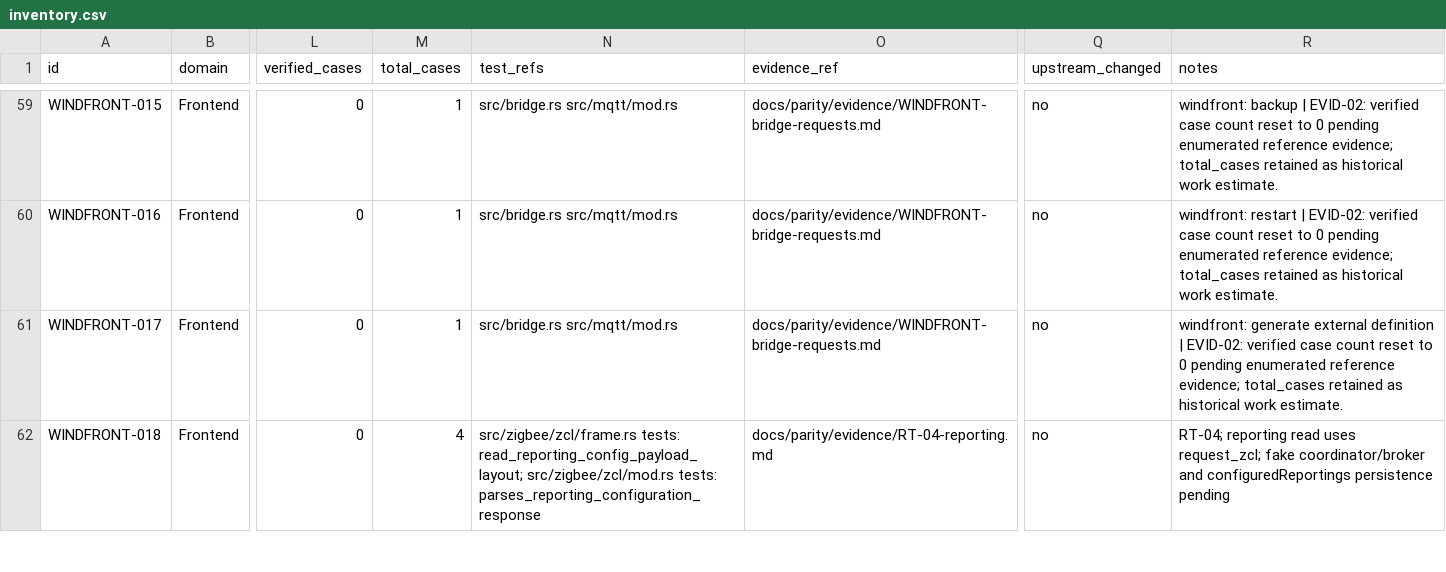
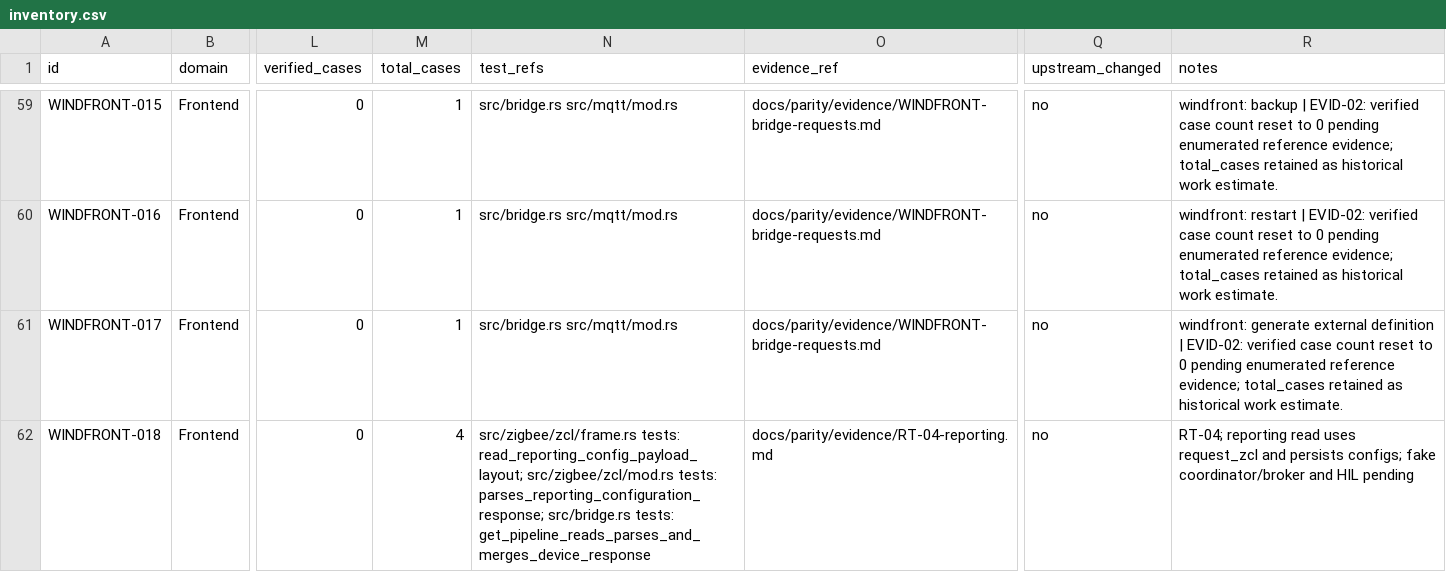
Before and after one commit to PriZZZrak/zigbee2mqtt-rs, a CSV file: docs/parity/inventory.csv, drawn as a sheet; only a part is shown, gaps mark what is left out; the diff covers the shown part only; the diff names each change by its address in the sheet, - before the commit and + after, or states it on an @@ line.

Commit message:
test(get): cover the get pipeline without a broker and persist reporting configs
Extract execute_get_reads behind a read closure: a fake read replays a temperature readRsp through parsing/merge without a coordinator, and a failed read produces no fake state. Extract the MQTT device-command parser and test empty/JSON get plus raw set payloads. Persist reporting read/configure results into endpoint configuredReportings and flush database.db, with insert/replace coverage. Broker reply and hardware E2E remain open.

```diff
--- a/docs/parity/inventory.csv
+++ b/docs/parity/inventory.csv
-N62 (test_refs): …src/zigbee/zcl/mod.rs tests: parses_reporting_configuration_response
+N62 (test_refs): …src/zigbee/zcl/mod.rs tests: parses_reporting_configuration_response; src/bridge.rs tests: get_pipeline_reads_parses_and_merges_device_response
-R62 (notes): …read uses request_zcl; fake coordinator/broker and configuredReportings persistence pending
+R62 (notes): …read uses request_zcl and persists configs; fake coordinator/broker and HIL pending
```
Also changed, not shown: 1 added row and 3 edited cells elsewhere in this file, 8 other files.
